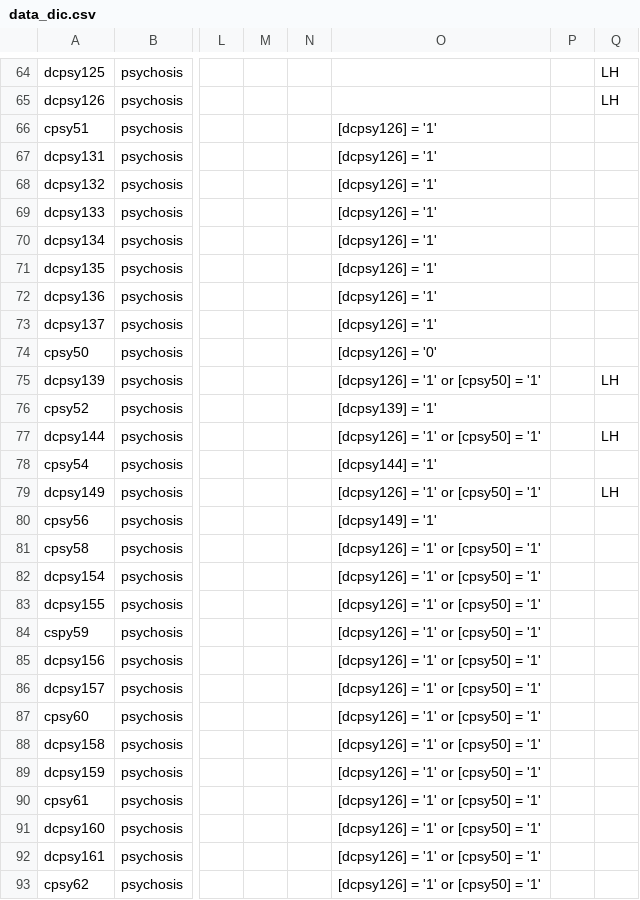
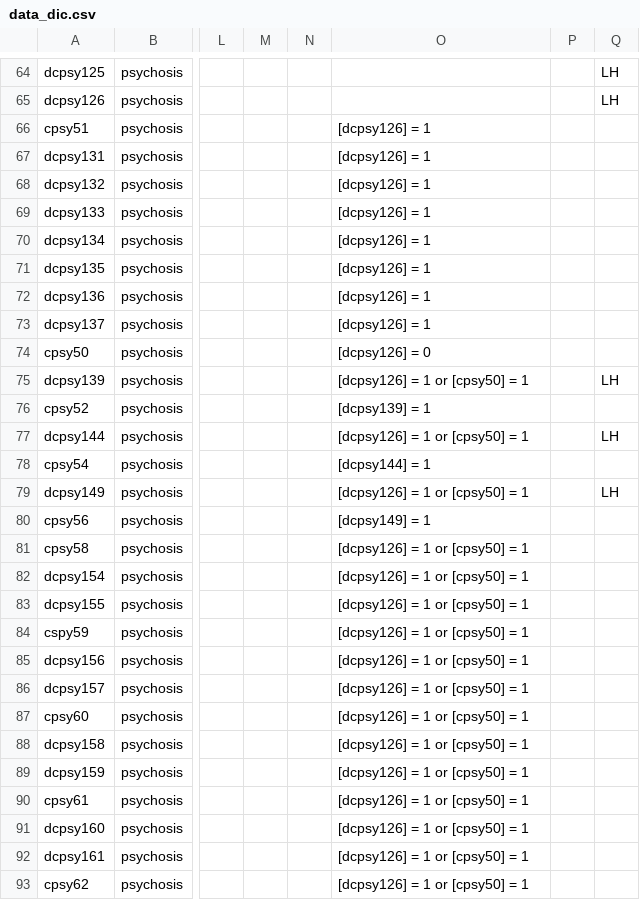
Before and after one commit to hotavocado/KSADS-psychosis, a CSV file: data_dic.csv, drawn as a sheet; only a part is shown, gaps mark what is left out; the diff covers the shown part only; the diff names each change by its address in the sheet, - before the commit and + after, or states it on an @@ line.

```diff
--- a/data_dic.csv
+++ b/data_dic.csv
-O66:O73: [dcpsy126] = '1'
+O66:O73: [dcpsy126] = 1
-O74: [dcpsy126] = '0'
+O74: [dcpsy126] = 0
-O75: [dcpsy126] = '1' or [cpsy50] = '1'
+O75: [dcpsy126] = 1 or [cpsy50] = 1
-O76: [dcpsy139] = '1'
+O76: [dcpsy139] = 1
-O77: [dcpsy126] = '1' or [cpsy50] = '1'
+O77: [dcpsy126] = 1 or [cpsy50] = 1
-O78: [dcpsy144] = '1'
+O78: [dcpsy144] = 1
-O79: [dcpsy126] = '1' or [cpsy50] = '1'
+O79: [dcpsy126] = 1 or [cpsy50] = 1
-O80: [dcpsy149] = '1'
+O80: [dcpsy149] = 1
-O81:O93: [dcpsy126] = '1' or [cpsy50] = '1'
+O81:O93: [dcpsy126] = 1 or [cpsy50] = 1
```
Also changed, not shown: 87 edited cells elsewhere in this file, 1 other file.
